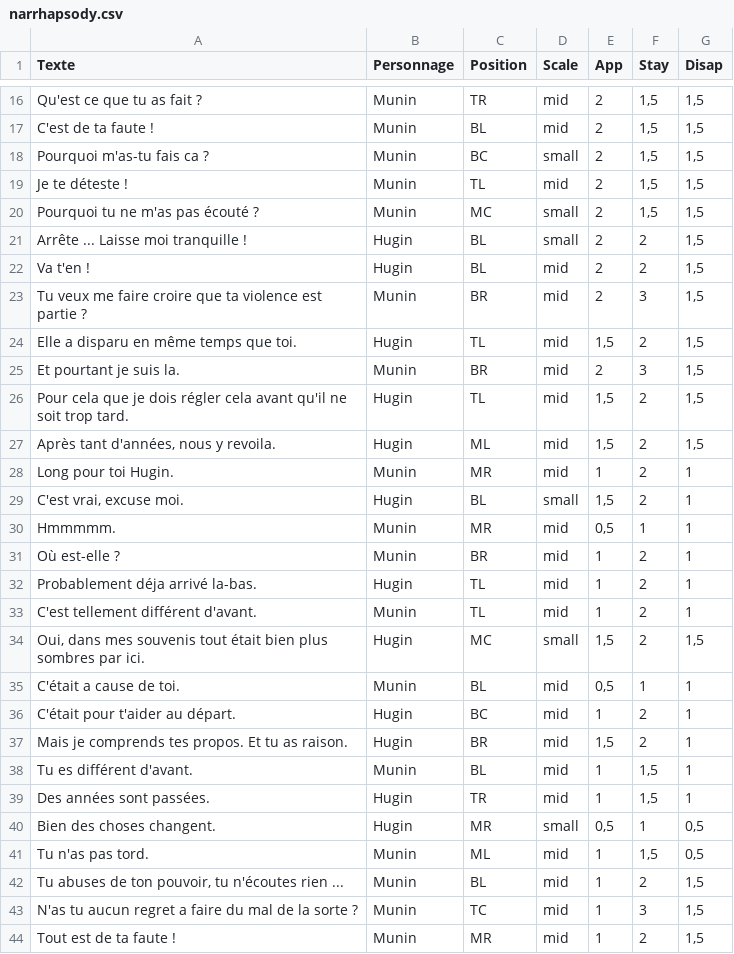
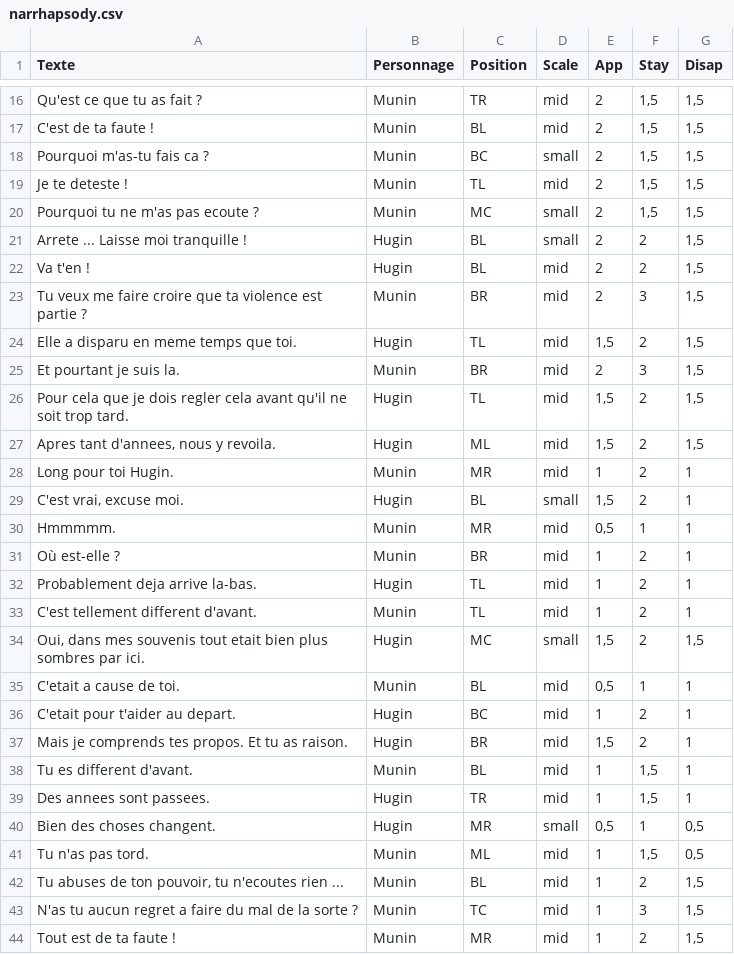
Before and after one commit to jaeparc/WORKSHOP_Conte, a CSV file: Assets/THEO/SCRIPTS/narrhapsody.csv, drawn as a sheet; only a part is shown, gaps mark what is left out; the diff covers the shown part only.

```diff
--- a/Assets/THEO/SCRIPTS/narrhapsody.csv
+++ b/Assets/THEO/SCRIPTS/narrhapsody.csv
@@ -18,11 +18,11 @@ C'est de ta faute !;Munin;BL;mid;2;1,5;1,5
 Pourquoi m'as-tu fais ca ?;Munin;BC;small;2;1,5;1,5
-Je te déteste !;Munin;TL;mid;2;1,5;1,5
-Pourquoi tu ne m'as pas écouté ?;Munin;MC;small;2;1,5;1,5
-Arrête ... Laisse moi tranquille !;Hugin;BL;small;2;2;1,5
+Je te deteste !;Munin;TL;mid;2;1,5;1,5
+Pourquoi tu ne m'as pas ecoute ?;Munin;MC;small;2;1,5;1,5
+Arrete ... Laisse moi tranquille !;Hugin;BL;small;2;2;1,5
 Va t'en !;Hugin;BL;mid;2;2;1,5
 Tu veux me faire croire que ta violence est partie ?;Munin;BR;mid;2;3;1,5
-Elle a disparu en même temps que toi.;Hugin;TL;mid;1,5;2;1,5
+Elle a disparu en meme temps que toi.;Hugin;TL;mid;1,5;2;1,5
 Et pourtant je suis la.;Munin;BR;mid;2;3;1,5
-Pour cela que je dois régler cela avant qu'il ne soit trop tard.;Hugin;TL;mid;1,5;2;1,5
-Après tant d'années, nous y revoila.;Hugin;ML;mid;1,5;2;1,5
+Pour cela que je dois regler cela avant qu'il ne soit trop tard.;Hugin;TL;mid;1,5;2;1,5
+Apres tant d'annees, nous y revoila.;Hugin;ML;mid;1,5;2;1,5
 Long pour toi Hugin.;Munin;MR;mid;1;2;1
@@ -31,13 +31,13 @@ Hmmmmm.;Munin;MR;mid;0,5;1;1
 Où est-elle ?;Munin;BR;mid;1;2;1
-Probablement déja arrivé la-bas.;Hugin;TL;mid;1;2;1
-C'est tellement différent d'avant.;Munin;TL;mid;1;2;1
-Oui, dans mes souvenis tout était bien plus sombres par ici.;Hugin;MC;small;1,5;2;1,5
-C'était a cause de toi.;Munin;BL;mid;0,5;1;1
-C'était pour t'aider au départ.;Hugin;BC;mid;1;2;1
+Probablement deja arrive la-bas.;Hugin;TL;mid;1;2;1
+C'est tellement different d'avant.;Munin;TL;mid;1;2;1
+Oui, dans mes souvenis tout etait bien plus sombres par ici.;Hugin;MC;small;1,5;2;1,5
+C'etait a cause de toi.;Munin;BL;mid;0,5;1;1
+C'etait pour t'aider au depart.;Hugin;BC;mid;1;2;1
 Mais je comprends tes propos. Et tu as raison.;Hugin;BR;mid;1,5;2;1
-Tu es différent d'avant.;Munin;BL;mid;1;1,5;1
-Des années sont passées.;Hugin;TR;mid;1;1,5;1
+Tu es different d'avant.;Munin;BL;mid;1;1,5;1
+Des annees sont passees.;Hugin;TR;mid;1;1,5;1
 Bien des choses changent.;Hugin;MR;small;0,5;1;0,5
 Tu n'as pas tord.;Munin;ML;mid;1;1,5;0,5
-Tu abuses de ton pouvoir, tu n'écoutes rien ...;Munin;BL;mid;1;2;1,5
+Tu abuses de ton pouvoir, tu n'ecoutes rien ...;Munin;BL;mid;1;2;1,5
 N'as tu aucun regret a faire du mal de la sorte ?;Munin;TC;mid;1;3;1,5
```
Also changed, not shown: 29 edited cells elsewhere in this file, 1 other file.
